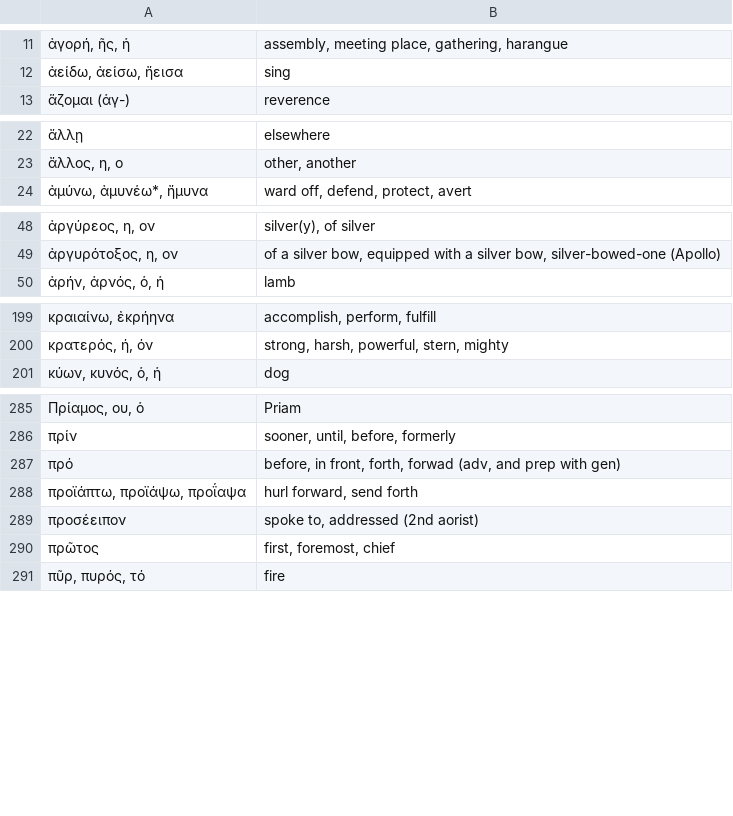
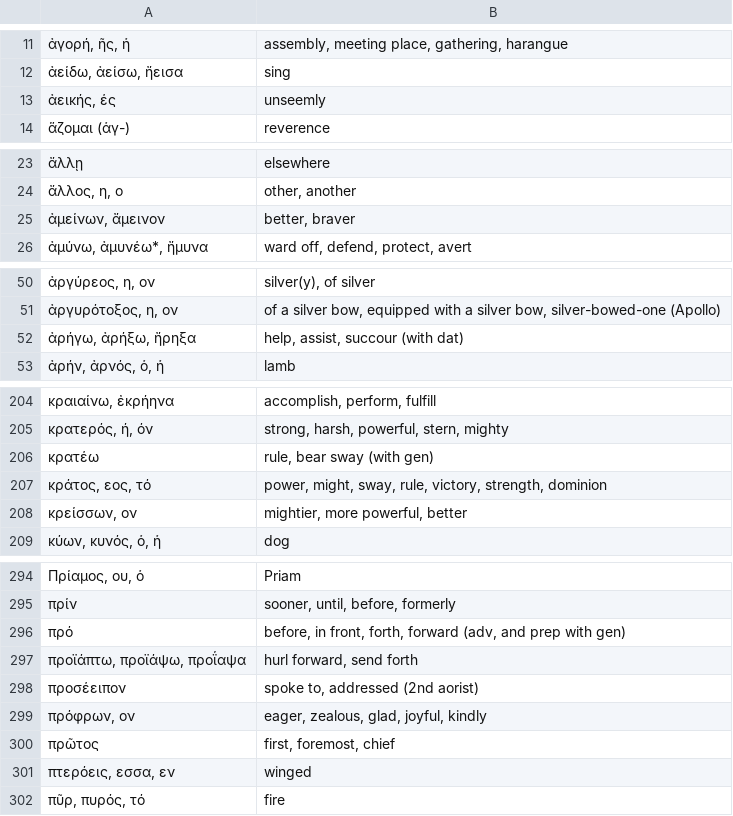
Before and after one commit to jonathanbowen/jonathanbowen.github.io, a TSV file: homeric/vocabulary.tsv, drawn as a sheet; only a part is shown, gaps mark what is left out; the diff covers the shown part only.

Commit message:
add lesson 29 vocab

```diff
--- a/homeric/vocabulary.tsv
+++ b/homeric/vocabulary.tsv
@@ -12,2 +12,3 @@
 ἀείδω, ἀείσω, ἤεισα	sing
+ἀεικής, ές	unseemly
 ἅζομαι (ἁγ-)	reverence
@@ -23,2 +24,3 @@
 ἄλλος, η, ο	other, another
+ἀμείνων, ἄμεινον	better, braver
 ἀμύνω, ἀμυνέω*, ἤμυνα	ward off, defend, protect, avert
@@ -49,2 +51,3 @@
 ἀργυρότοξος, η, ον	of a silver bow, equipped with a silver bow, silver-bowed-one (Apollo)
+ἀρήγω, ἀρήξω, ἤρηξα	help, assist, succour (with dat)
 ἀρήν, ἀρνός, ὁ, ἡ	lamb
@@ -200,2 +205,5 @@
 κρατερός, ή, όν	strong, harsh, powerful, stern, mighty
+κρατέω	rule, bear sway (with gen)
+κράτος, εος, τό	power, might, sway, rule, victory, strength, dominion
+κρείσσων, ον	mightier, more powerful, better
 κύων, κυνός, ὁ, ἡ	dog
@@ -286,6 +295,8 @@
 πρίν	sooner, until, before, formerly
-πρό	before, in front, forth, forwad (adv, and prep with gen)
+πρό	before, in front, forth, forward (adv, and prep with gen)
 προϊάπτω, προϊάψω, προΐαψα	hurl forward, send forth
 προσέειπον	spoke to, addressed (2nd aorist)
+πρόφρων, ον	eager, zealous, glad, joyful, kindly
 πρῶτος	first, foremost, chief
+πτερόεις, εσσα, εν	winged
 πῦρ, πυρός, τό	fire
```
Also changed, not shown: 6 added rows elsewhere in this file.
